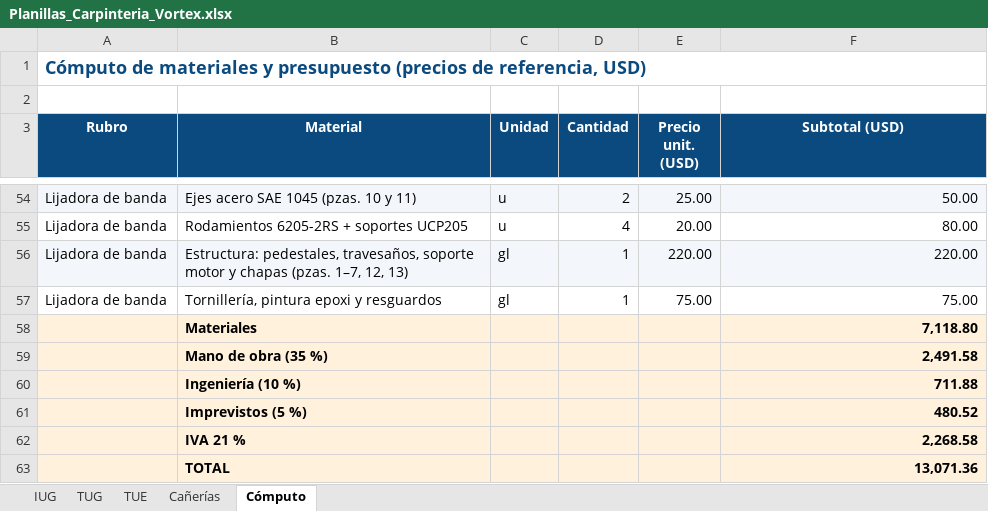
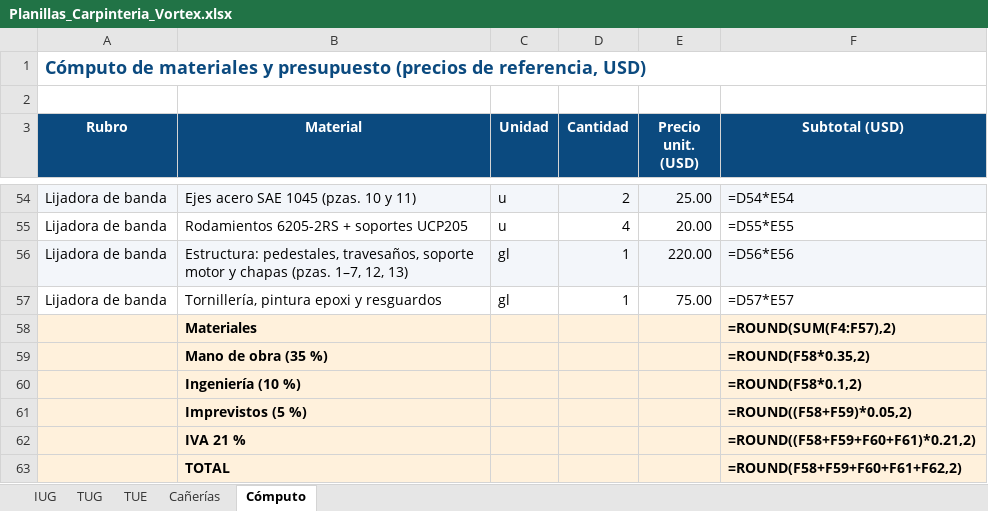
Before and after one commit to dicarlantoniooctavio-create/carpinteria-vortex, an Excel workbook: PRINCIPAL/01_Proyecto_Organizado/instalacion-electrica/calculos/Planillas_Carpinteria_Vortex.xlsx, sheet Cómputo, drawn as a sheet; only a part is shown, gaps mark what is left out; values as stored, in another font and other column widths than the file's, no borders; formulas without a stored value are shown as written; the diff covers the shown part only; the diff names each change by its address in the sheet, - before the commit and + after, or states it on an @@ line.

```diff
--- a/PRINCIPAL/01_Proyecto_Organizado/instalacion-electrica/calculos/Planillas_Carpinteria_Vortex.xlsx (sheet Cómputo)
+++ b/PRINCIPAL/01_Proyecto_Organizado/instalacion-electrica/calculos/Planillas_Carpinteria_Vortex.xlsx (sheet Cómputo)
-F54 (Subtotal (USD)): 50.00
+F54 (Subtotal (USD)): =D54*E54
-F55 (Subtotal (USD)): 80.00
+F55 (Subtotal (USD)): =D55*E55
-F56 (Subtotal (USD)): 220.00
+F56 (Subtotal (USD)): =D56*E56
-F57 (Subtotal (USD)): 75.00
+F57 (Subtotal (USD)): =D57*E57
-F58 (Subtotal (USD)): 7,118.80
+F58 (Subtotal (USD)): =ROUND(SUM(F4:F57),2)
-F59 (Subtotal (USD)): 2,491.58
+F59 (Subtotal (USD)): =ROUND(F58*0.35,2)
-F60 (Subtotal (USD)): 711.88
+F60 (Subtotal (USD)): =ROUND(F58*0.1,2)
-F61 (Subtotal (USD)): 480.52
+F61 (Subtotal (USD)): =ROUND((F58+F59)*0.05,2)
-F62 (Subtotal (USD)): 2,268.58
+F62 (Subtotal (USD)): =ROUND((F58+F59+F60+F61)*0.21,2)
-F63 (Subtotal (USD)): 13,071.36
+F63 (Subtotal (USD)): =ROUND(F58+F59+F60+F61+F62,2)
```
Also changed, not shown: 55 edited cells elsewhere in this sheet, sheet TUE, sheet TUG, sheet Cañerías, PRINCIPAL/04_Web/archivos/Planillas_Carpinteria_Vortex.xlsx, PRINCIPAL/04_Web/archivos/Secciones_y_Circuitos_Vortex.xlsx, 17 other files.
